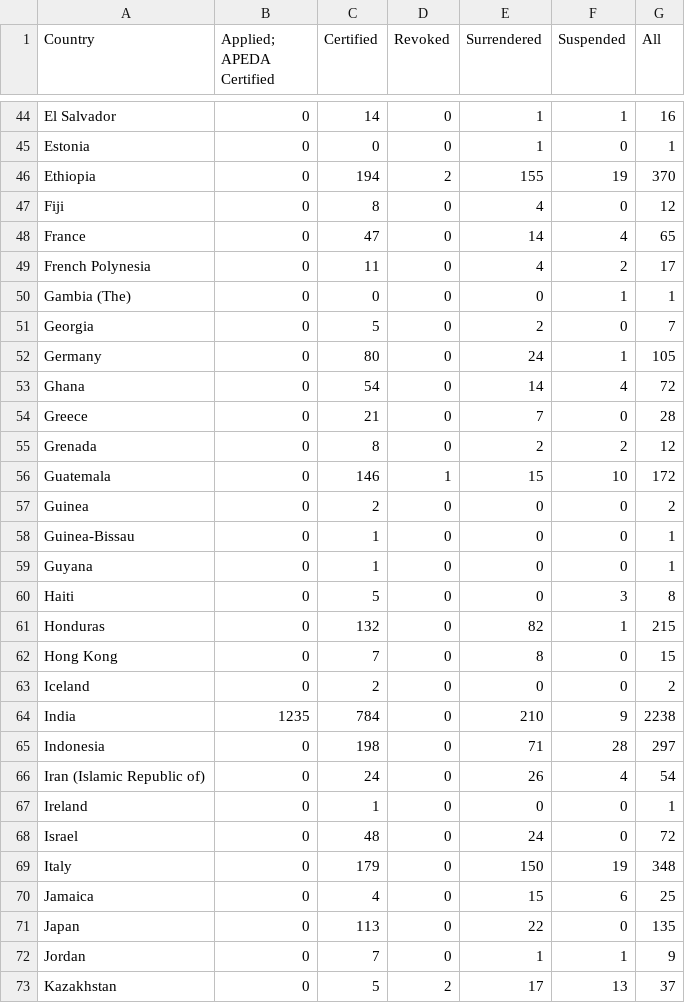
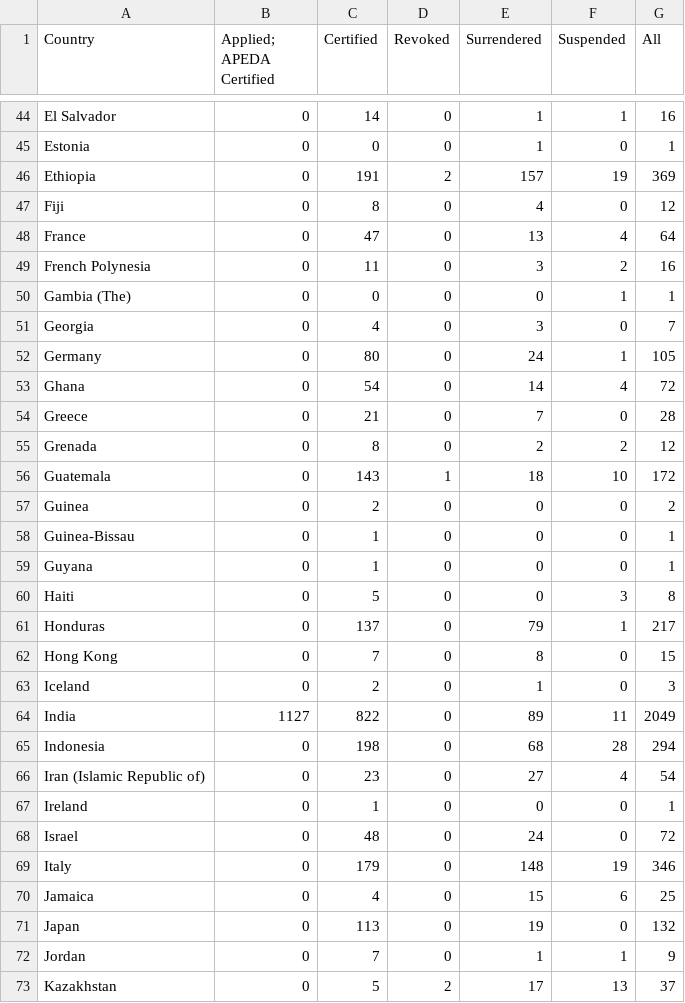
Before and after one commit to danstd/organic_integrity_flask, a CSV file: integrity_app/static/op_status_country.csv, drawn as a sheet; only a part is shown, gaps mark what is left out; the diff covers the shown part only.

```diff
--- a/integrity_app/static/op_status_country.csv
+++ b/integrity_app/static/op_status_country.csv
@@ -45,8 +45,8 @@ El Salvador,0,14,0,1,1,16
 Estonia,0,0,0,1,0,1
-Ethiopia,0,194,2,155,19,370
+Ethiopia,0,191,2,157,19,369
 Fiji,0,8,0,4,0,12
-France,0,47,0,14,4,65
-French Polynesia,0,11,0,4,2,17
+France,0,47,0,13,4,64
+French Polynesia,0,11,0,3,2,16
 Gambia (The),0,0,0,0,1,1
-Georgia,0,5,0,2,0,7
+Georgia,0,4,0,3,0,7
 Germany,0,80,0,24,1,105
@@ -55,3 +55,3 @@ Greece,0,21,0,7,0,28
 Grenada,0,8,0,2,2,12
-Guatemala,0,146,1,15,10,172
+Guatemala,0,143,1,18,10,172
 Guinea,0,2,0,0,0,2
@@ -60,13 +60,13 @@ Guyana,0,1,0,0,0,1
 Haiti,0,5,0,0,3,8
-Honduras,0,132,0,82,1,215
+Honduras,0,137,0,79,1,217
 Hong Kong,0,7,0,8,0,15
-Iceland,0,2,0,0,0,2
-India,1235,784,0,210,9,2238
-Indonesia,0,198,0,71,28,297
-Iran (Islamic Republic of),0,24,0,26,4,54
+Iceland,0,2,0,1,0,3
+India,1127,822,0,89,11,2049
+Indonesia,0,198,0,68,28,294
+Iran (Islamic Republic of),0,23,0,27,4,54
 Ireland,0,1,0,0,0,1
 Israel,0,48,0,24,0,72
-Italy,0,179,0,150,19,348
+Italy,0,179,0,148,19,346
 Jamaica,0,4,0,15,6,25
-Japan,0,113,0,22,0,135
+Japan,0,113,0,19,0,132
 Jordan,0,7,0,1,1,9
```
Also changed, not shown: 116 edited cells elsewhere in this file, integrity_app/static/scopes_combo.csv, integrity_app/static/top_by_country.csv, 16 other files.
